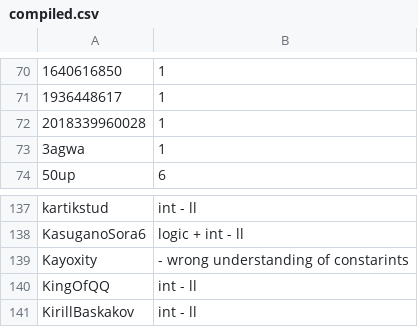
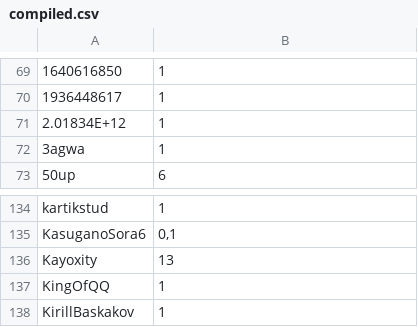
Before and after one commit to thegamer1907/Code_Analysis, a CSV file: scrape/data/diffReports/final/compiled.csv, drawn as a sheet; only a part is shown, gaps mark what is left out; addresses are those after the commit; the diff covers the shown part only; the diff names each change by its address in the sheet, - before the commit and + after, or states it on an @@ line.

```diff
--- a/scrape/data/diffReports/final/compiled.csv
+++ b/scrape/data/diffReports/final/compiled.csv
-A71: 2018339960028
+A71: 2.01834E+12
-B134: int - ll
+B134: 1
-B135: logic + int - ll
+B135: 0,1
-B136: - wrong understanding of constarints
+B136: 13
-B137:B138: int - ll
+B137:B138: 1
```
Also changed, not shown: 3 removed rows and 52 edited cells elsewhere in this file, scrape/data/diffReports/Compiled/Mukesh_REPORT.csv, 5 other files.
